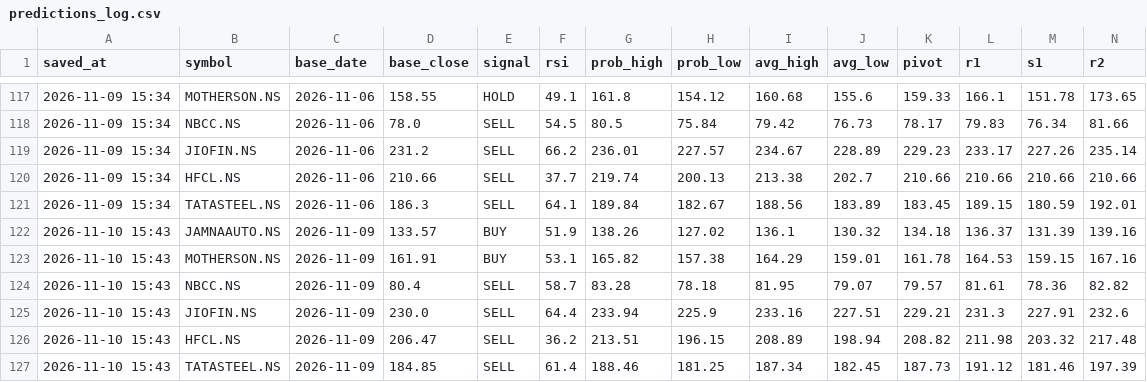
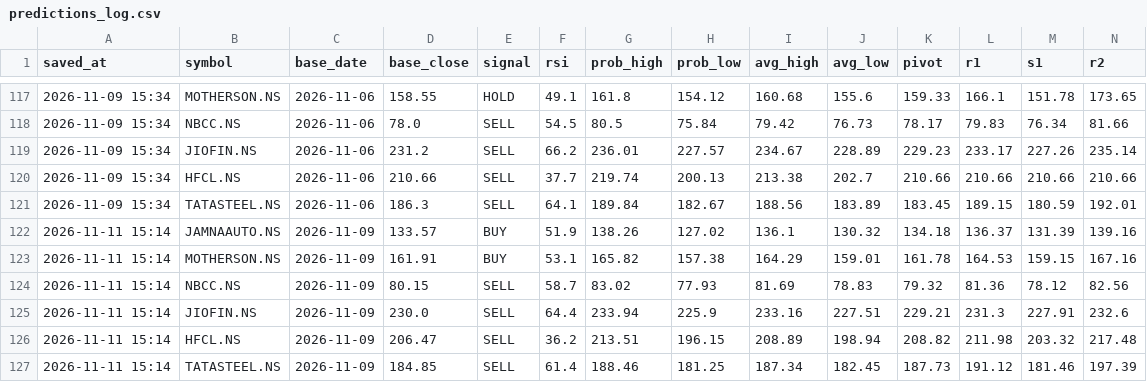
Before and after one commit to vinodmenariya/trading-journal, a CSV file: predictions_log.csv, drawn as a sheet; only a part is shown, gaps mark what is left out; removed rows and columns are numbered as before the commit, all else as after; rows hold the shown columns only; the diff names each change by its address in the sheet, - before the commit and + after, or states it on an @@ line.

```diff
--- a/predictions_log.csv
+++ b/predictions_log.csv
-A122:A123 (saved_at): 2026-11-10 15:43
+A122:A123 (saved_at): 2026-11-11 15:14
-row 124: 2026-11-10 15:43 | NBCC.NS | 2026-11-09 | 80.4 | SELL | 58.7 | 83.28 | 78.18 | 81.95 | 79.07 | 79.57 | 81.61 | 78.36 | 82.82
+row 124: 2026-11-11 15:14 | NBCC.NS | 2026-11-09 | 80.15 | SELL | 58.7 | 83.02 | 77.93 | 81.69 | 78.83 | 79.32 | 81.36 | 78.12 | 82.56
-A125:A127 (saved_at): 2026-11-10 15:43
+A125:A127 (saved_at): 2026-11-11 15:14
```
Also changed, not shown: 1 other file.
